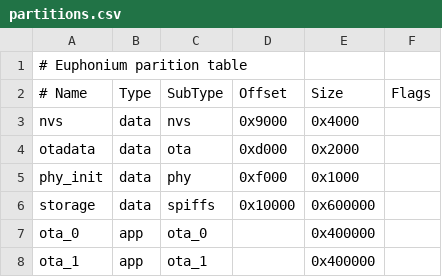
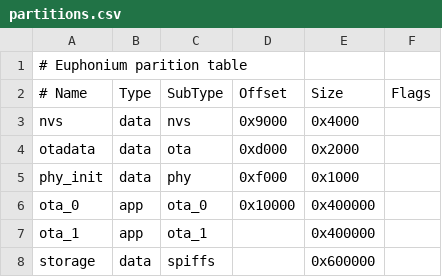
Before and after one commit to muvox-io/euphonium, a CSV file: src/targets/esp32/partitions.csv, drawn as a sheet; removed rows and columns are numbered as before the commit, all else as after; the diff names each change by its address in the sheet, - before the commit and + after, or states it on an @@ line.

```diff
--- a/src/targets/esp32/partitions.csv
+++ b/src/targets/esp32/partitions.csv
-row 6: storage | data | spiffs | 0x10000 | 0x600000
-D6 (Offset): (empty)
+D6 (Offset): 0x10000
+row 8: storage | data | spiffs |  | 0x600000
```
Also changed, not shown: 23 other files.
